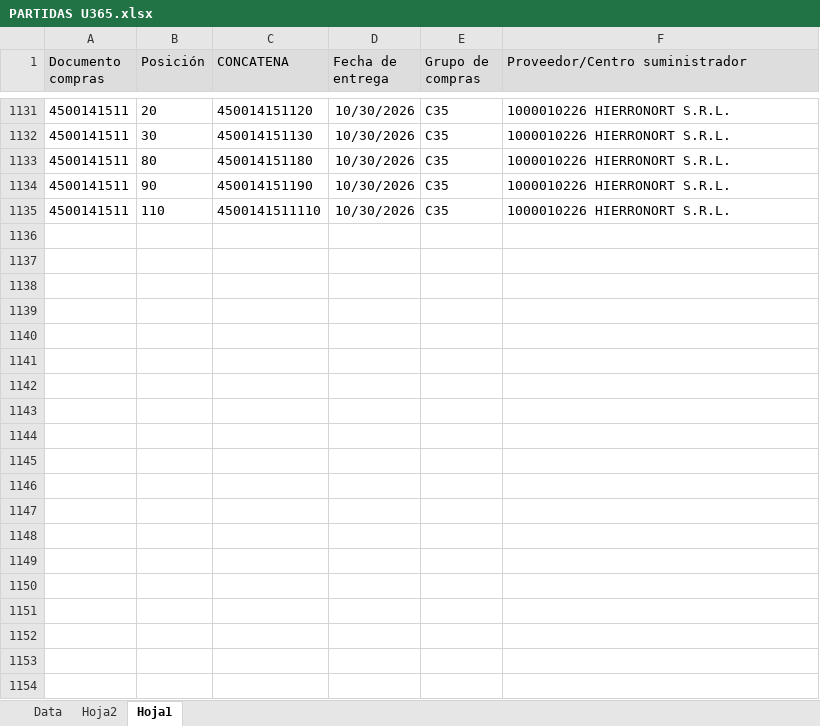
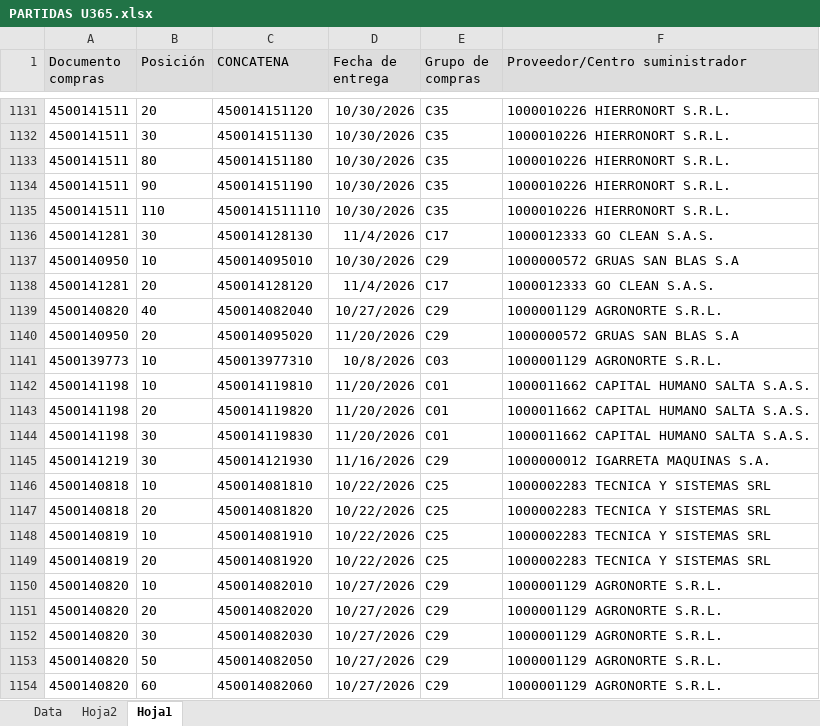
Before and after one commit to Abastecimiento-milicic/abast-milicic.github.io, an Excel workbook: data/PARTIDAS U365.xlsx, sheet Hoja1, drawn as a sheet; only a part is shown, gaps mark what is left out; values as stored, in another font and other column widths than the file's, no borders; the diff covers the shown part only; the diff names each change by its address in the sheet, - before the commit and + after, or states it on an @@ line.

```diff
--- a/data/PARTIDAS U365.xlsx (sheet Hoja1)
+++ b/data/PARTIDAS U365.xlsx (sheet Hoja1)
+row 1136: 4500141281 | 30 | 450014128130 | 11/4/2026 | C17 | 1000012333 GO CLEAN S.A.S.
+row 1137: 4500140950 | 10 | 450014095010 | 10/30/2026 | C29 | 1000000572 GRUAS SAN BLAS S.A
+row 1138: 4500141281 | 20 | 450014128120 | 11/4/2026 | C17 | 1000012333 GO CLEAN S.A.S.
+row 1139: 4500140820 | 40 | 450014082040 | 10/27/2026 | C29 | 1000001129 AGRONORTE S.R.L.
+row 1140: 4500140950 | 20 | 450014095020 | 11/20/2026 | C29 | 1000000572 GRUAS SAN BLAS S.A
+row 1141: 4500139773 | 10 | 450013977310 | 10/8/2026 | C03 | 1000001129 AGRONORTE S.R.L.
+row 1142: 4500141198 | 10 | 450014119810 | 11/20/2026 | C01 | 1000011662 CAPITAL HUMANO SALTA S.A.S.
+row 1143: 4500141198 | 20 | 450014119820 | 11/20/2026 | C01 | 1000011662 CAPITAL HUMANO SALTA S.A.S.
+row 1144: 4500141198 | 30 | 450014119830 | 11/20/2026 | C01 | 1000011662 CAPITAL HUMANO SALTA S.A.S.
+row 1145: 4500141219 | 30 | 450014121930 | 11/16/2026 | C29 | 1000000012 IGARRETA MAQUINAS S.A.
+row 1146: 4500140818 | 10 | 450014081810 | 10/22/2026 | C25 | 1000002283 TECNICA Y SISTEMAS SRL
+row 1147: 4500140818 | 20 | 450014081820 | 10/22/2026 | C25 | 1000002283 TECNICA Y SISTEMAS SRL
+row 1148: 4500140819 | 10 | 450014081910 | 10/22/2026 | C25 | 1000002283 TECNICA Y SISTEMAS SRL
+row 1149: 4500140819 | 20 | 450014081920 | 10/22/2026 | C25 | 1000002283 TECNICA Y SISTEMAS SRL
+row 1150: 4500140820 | 10 | 450014082010 | 10/27/2026 | C29 | 1000001129 AGRONORTE S.R.L.
+row 1151: 4500140820 | 20 | 450014082020 | 10/27/2026 | C29 | 1000001129 AGRONORTE S.R.L.
+row 1152: 4500140820 | 30 | 450014082030 | 10/27/2026 | C29 | 1000001129 AGRONORTE S.R.L.
+row 1153: 4500140820 | 50 | 450014082050 | 10/27/2026 | C29 | 1000001129 AGRONORTE S.R.L.
+row 1154: 4500140820 | 60 | 450014082060 | 10/27/2026 | C29 | 1000001129 AGRONORTE S.R.L.
```
Also changed, not shown: 35 added rows elsewhere in this sheet, sheet Data, sheet Hoja2, formulas that keep their value, hidden cells, charts or pictures, data/Almacen MB52/Base MB52 223.XLSX, data/Almacen MB52/Base MB52 379.XLSX, 40 other files.
